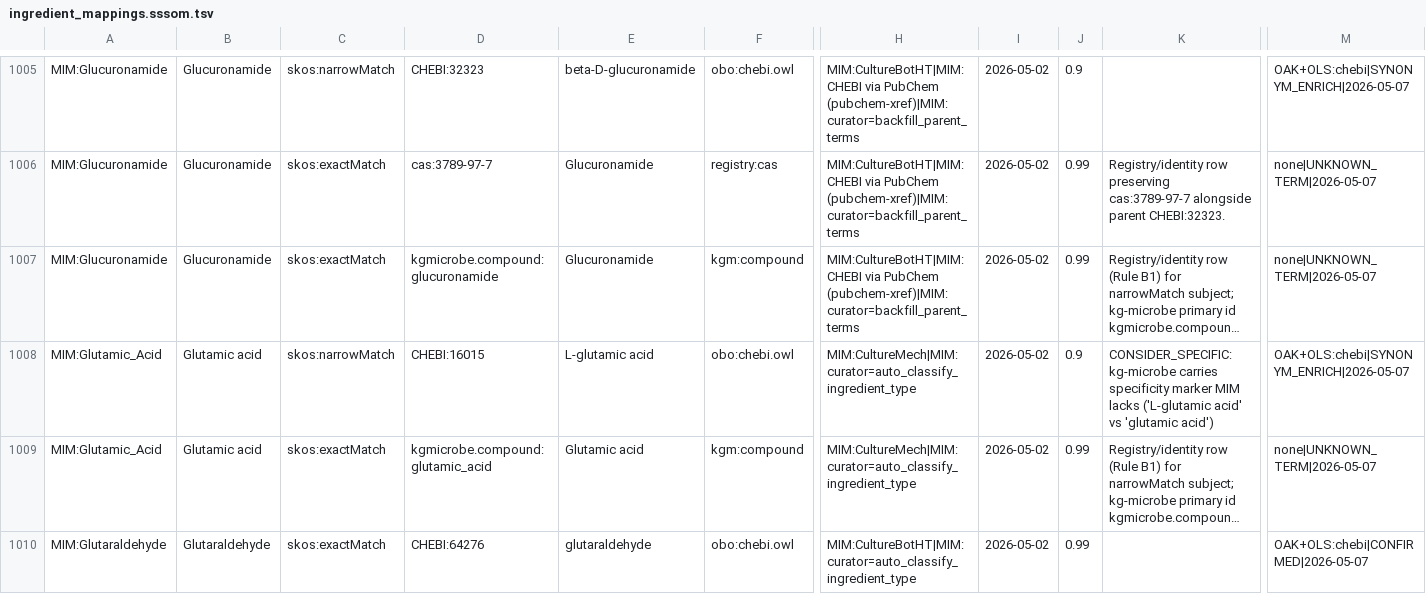
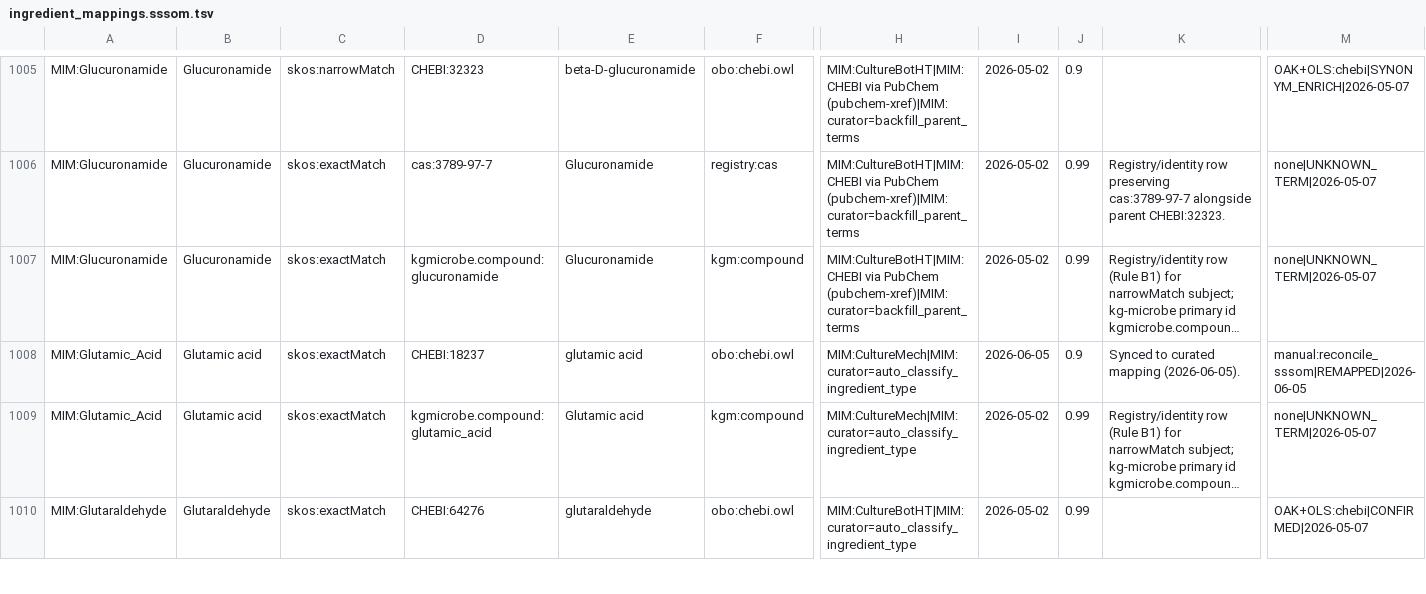
Before and after one commit to CultureBotAI/MediaIngredientMech, a TSV file: mappings/ingredient_mappings.sssom.tsv, drawn as a sheet; only a part is shown, gaps mark what is left out; long unchanged cells end in …; the diff covers the shown part only; the diff names each change by its address in the sheet, - before the commit and + after, or states it on an @@ line.

```diff
--- a/mappings/ingredient_mappings.sssom.tsv
+++ b/mappings/ingredient_mappings.sssom.tsv
-C1008: skos:narrowMatch
+C1008: skos:exactMatch
-D1008: CHEBI:16015
+D1008: CHEBI:18237
-E1008: L-glutamic acid
+E1008: glutamic acid
-I1008: 2026-05-02
+I1008: 2026-06-05
-K1008: CONSIDER_SPECIFIC: kg-microbe carries specificity marker MIM lacks ('L-glutamic acid' vs 'glutamic acid')
+K1008: Synced to curated mapping (2026-06-05).
-M1008: OAK+OLS:chebi|SYNONYM_ENRICH|2026-05-07
+M1008: manual:reconcile_sssom|REMAPPED|2026-06-05
```
Also changed, not shown: 109 edited cells elsewhere in this file, mappings/needs_curator_review.tsv.
